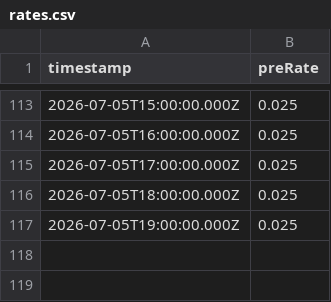
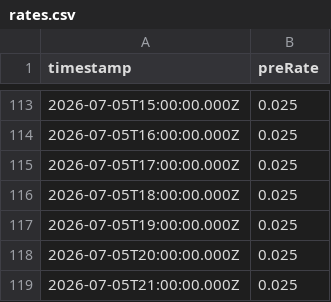
Before and after one commit to 0xmountaintop/okx-lending-rate, a CSV file: data/rates.csv, drawn as a sheet; only a part is shown, gaps mark what is left out.

```diff
--- a/data/rates.csv
+++ b/data/rates.csv
@@ -117 +117,3 @@ timestamp,preRate
 2026-07-05T19:00:00.000Z,0.025
+2026-07-05T20:00:00.000Z,0.025
+2026-07-05T21:00:00.000Z,0.025
```
Also changed, not shown: 1 other file.
